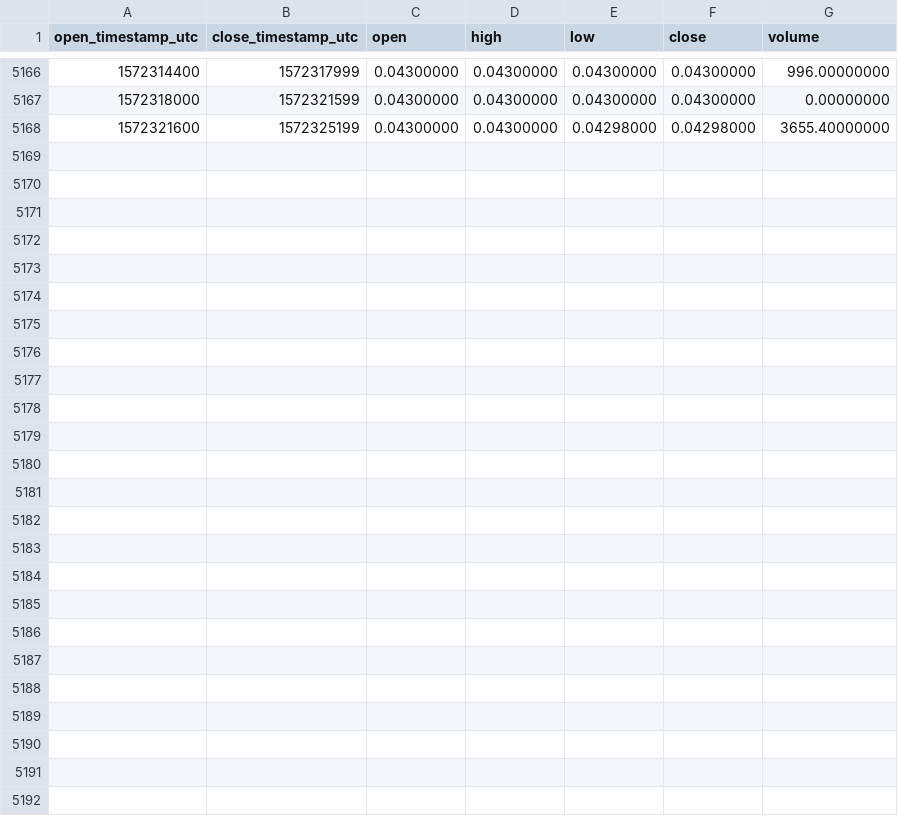
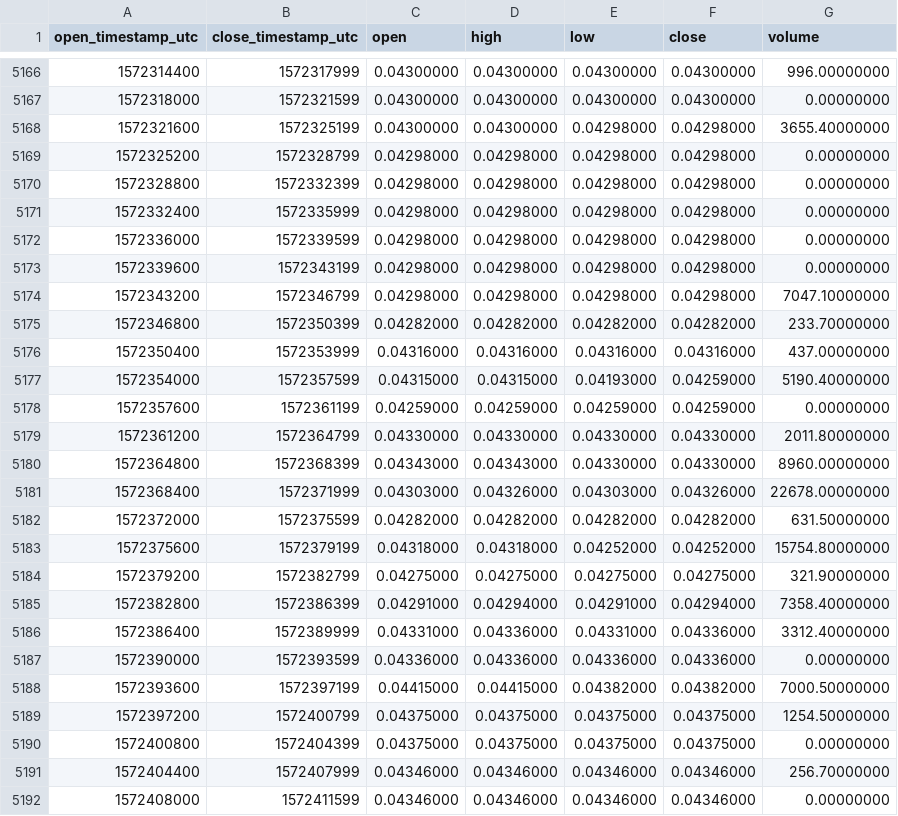
Before and after one commit to cryptobigbro/binance-ADAPAX, a CSV file: binance-ADAPAX-1h.csv, drawn as a sheet; only a part is shown, gaps mark what is left out.

Commit message:
Update OHLCV data.

```diff
--- a/binance-ADAPAX-1h.csv
+++ b/binance-ADAPAX-1h.csv
@@ -5168 +5168,25 @@ open_timestamp_utc,close_timestamp_utc,open,high,low,close,volume
 1572321600,1572325199,0.04300000,0.04300000,0.04298000,0.04298000,3655.40000000
+1572325200,1572328799,0.04298000,0.04298000,0.04298000,0.04298000,0.00000000
+1572328800,1572332399,0.04298000,0.04298000,0.04298000,0.04298000,0.00000000
+1572332400,1572335999,0.04298000,0.04298000,0.04298000,0.04298000,0.00000000
+1572336000,1572339599,0.04298000,0.04298000,0.04298000,0.04298000,0.00000000
+1572339600,1572343199,0.04298000,0.04298000,0.04298000,0.04298000,0.00000000
+1572343200,1572346799,0.04298000,0.04298000,0.04298000,0.04298000,7047.10000000
+1572346800,1572350399,0.04282000,0.04282000,0.04282000,0.04282000,233.70000000
+1572350400,1572353999,0.04316000,0.04316000,0.04316000,0.04316000,437.00000000
+1572354000,1572357599,0.04315000,0.04315000,0.04193000,0.04259000,5190.40000000
+1572357600,1572361199,0.04259000,0.04259000,0.04259000,0.04259000,0.00000000
+1572361200,1572364799,0.04330000,0.04330000,0.04330000,0.04330000,2011.80000000
+1572364800,1572368399,0.04343000,0.04343000,0.04330000,0.04330000,8960.00000000
+1572368400,1572371999,0.04303000,0.04326000,0.04303000,0.04326000,22678.00000000
+1572372000,1572375599,0.04282000,0.04282000,0.04282000,0.04282000,631.50000000
+1572375600,1572379199,0.04318000,0.04318000,0.04252000,0.04252000,15754.80000000
+1572379200,1572382799,0.04275000,0.04275000,0.04275000,0.04275000,321.90000000
+1572382800,1572386399,0.04291000,0.04294000,0.04291000,0.04294000,7358.40000000
+1572386400,1572389999,0.04331000,0.04336000,0.04331000,0.04336000,3312.40000000
+1572390000,1572393599,0.04336000,0.04336000,0.04336000,0.04336000,0.00000000
+1572393600,1572397199,0.04415000,0.04415000,0.04382000,0.04382000,7000.50000000
+1572397200,1572400799,0.04375000,0.04375000,0.04375000,0.04375000,1254.50000000
+1572400800,1572404399,0.04375000,0.04375000,0.04375000,0.04375000,0.00000000
+1572404400,1572407999,0.04346000,0.04346000,0.04346000,0.04346000,256.70000000
+1572408000,1572411599,0.04346000,0.04346000,0.04346000,0.04346000,0.00000000
```
Also changed, not shown: binance-ADAPAX-1d.csv.
